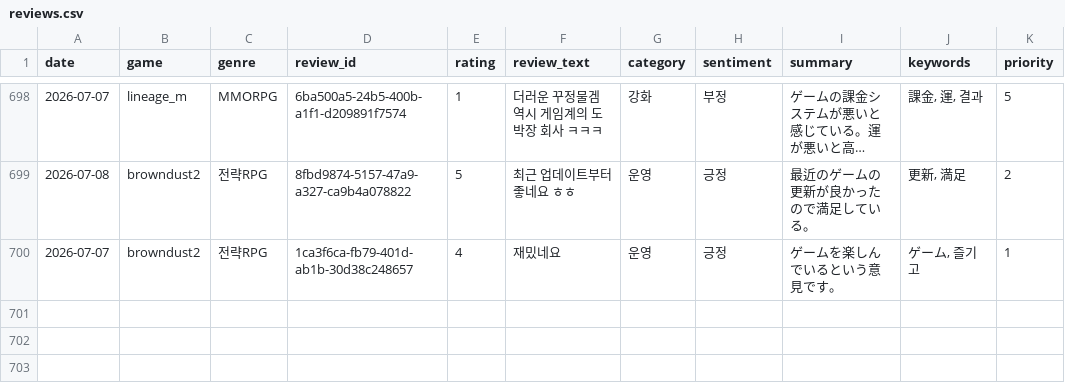
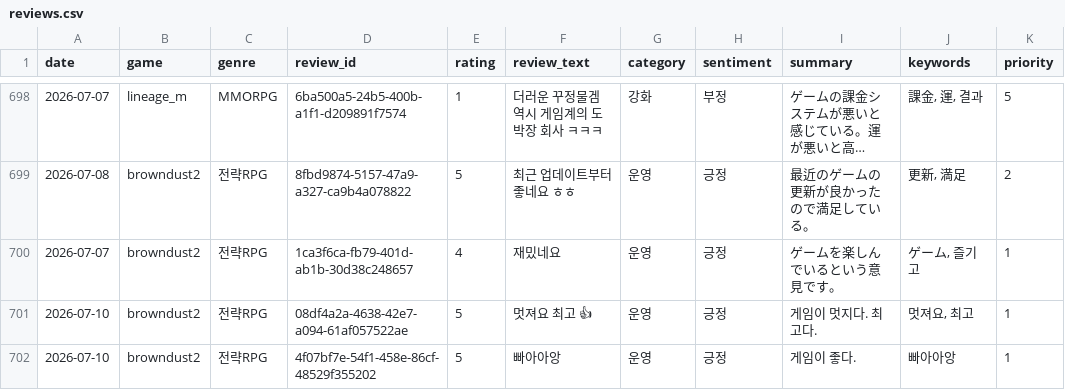
Before and after one commit to roid-eng/game-voc-analyzer, a CSV file: data/reviews.csv, drawn as a sheet; only a part is shown, gaps mark what is left out; long unchanged cells end in …; the diff names each change by its address in the sheet, - before the commit and + after, or states it on an @@ line.

```diff
--- a/data/reviews.csv
+++ b/data/reviews.csv
+row 701: 2026-07-10 | browndust2 | 전략RPG | 08df4a2a-4638-42e7-a094-61af057522ae | 5 | 멋져요 최고 👍 | 운영 | 긍정 | 게임이 멋지다. 최고다. | 멋져요, 최고 | 1
+row 702: 2026-07-10 | browndust2 | 전략RPG | 4f07bf7e-54f1-458e-86cf-48529f355202 | 5 | 빠아아앙 | 운영 | 긍정 | 게임이 좋다. | 빠아아앙 | 1
```
Also changed, not shown: 1 other file.
